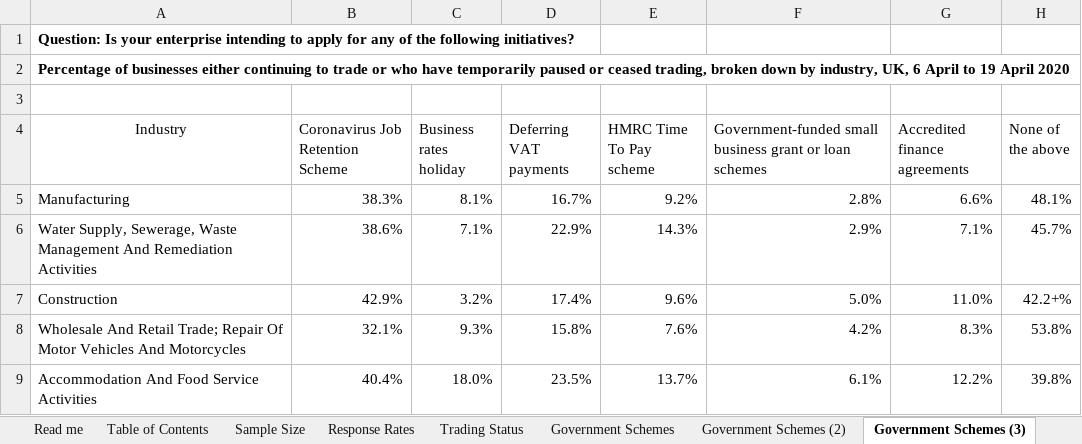
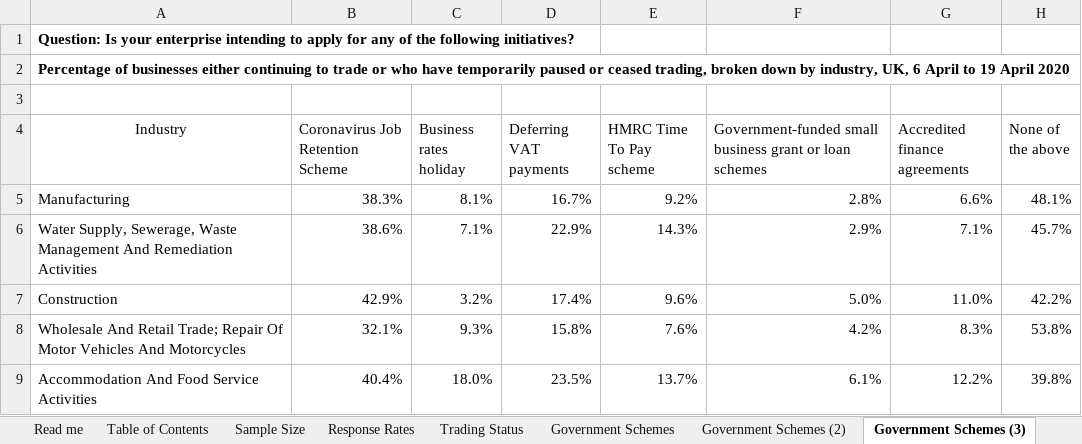
Before and after one commit to zehaowork/Open-Data-Innovation-CW1, an Excel workbook: CW1-BusinessImpactsOfCovid19Data.xlsx, sheet Government Schemes (3), drawn as a sheet; only a part is shown; values as stored, in another font and other column widths than the file's, no borders; the diff names each change by its address in the sheet, - before the commit and + after, or states it on an @@ line.

```diff
--- a/CW1-BusinessImpactsOfCovid19Data.xlsx (sheet Government Schemes (3))
+++ b/CW1-BusinessImpactsOfCovid19Data.xlsx (sheet Government Schemes (3))
-H7 (None of the above): 42.2+%
+H7 (None of the above): 42.2%
```
Also changed, not shown: 5 other files.
